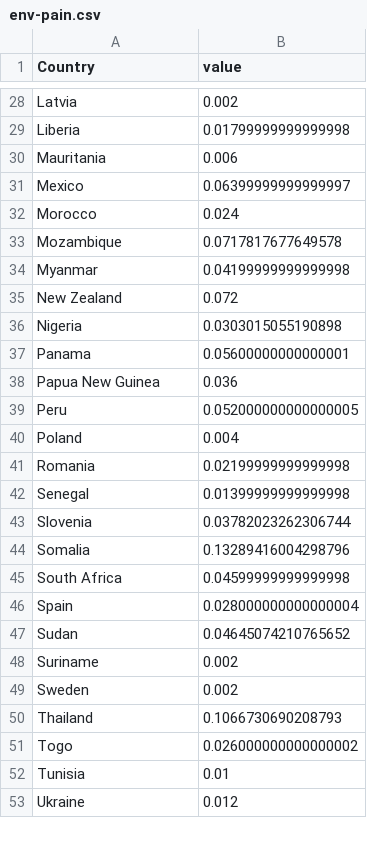
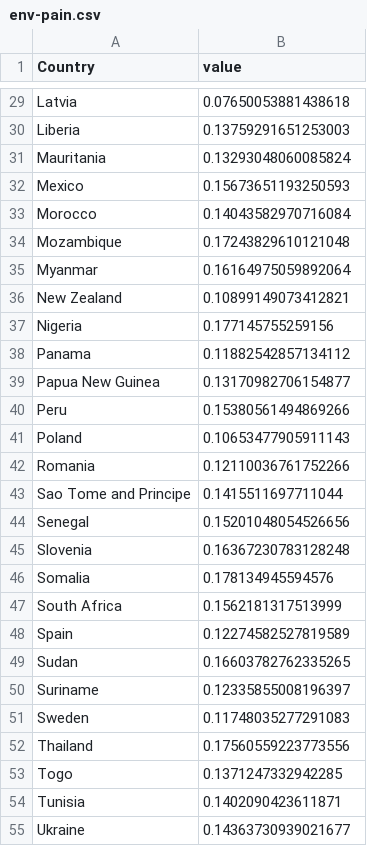
Before and after one commit to 7Magic7Mike7/pain, a CSV file: data/out/hollistic_pains/env-pain.csv, drawn as a sheet; only a part is shown, gaps mark what is left out; addresses are those after the commit; the diff covers the shown part only; the diff names each change by its address in the sheet, - before the commit and + after, or states it on an @@ line.

```diff
--- a/data/out/hollistic_pains/env-pain.csv
+++ b/data/out/hollistic_pains/env-pain.csv
-B29 (value): 0.002
+B29 (value): 0.07650053881438618
-B30 (value): 0.01799999999999998
+B30 (value): 0.13759291651253003
-B31 (value): 0.006
+B31 (value): 0.13293048060085824
-B32 (value): 0.06399999999999997
+B32 (value): 0.15673651193250593
-B33 (value): 0.024
+B33 (value): 0.14043582970716084
-B34 (value): 0.0717817677649578
+B34 (value): 0.17243829610121048
-B35 (value): 0.04199999999999998
+B35 (value): 0.16164975059892064
-B36 (value): 0.072
+B36 (value): 0.10899149073412821
-B37 (value): 0.0303015055190898
+B37 (value): 0.177145755259156
-B38 (value): 0.05600000000000001
+B38 (value): 0.11882542857134112
-B39 (value): 0.036
+B39 (value): 0.13170982706154877
-B40 (value): 0.052000000000000005
+B40 (value): 0.15380561494869266
-B41 (value): 0.004
+B41 (value): 0.10653477905911143
-B42 (value): 0.02199999999999998
+B42 (value): 0.12110036761752266
+row 43: Sao Tome and Principe | 0.1415511697711044
-B44 (value): 0.01399999999999998
+B44 (value): 0.15201048054526656
-B45 (value): 0.03782023262306744
+B45 (value): 0.16367230783128248
-B46 (value): 0.13289416004298796
+B46 (value): 0.178134945594576
-B47 (value): 0.04599999999999998
+B47 (value): 0.1562181317513999
-B48 (value): 0.028000000000000004
+B48 (value): 0.12274582527819589
-B49 (value): 0.04645074210765652
+B49 (value): 0.16603782762335265
-B50 (value): 0.002
+B50 (value): 0.12335855008196397
-B51 (value): 0.002
+B51 (value): 0.11748035277291083
-B52 (value): 0.1066730690208793
+B52 (value): 0.17560559223773556
-B53 (value): 0.026000000000000002
+B53 (value): 0.1371247332942285
-B54 (value): 0.01
+B54 (value): 0.1402090423611871
-B55 (value): 0.012
+B55 (value): 0.14363730939021677
```
Also changed, not shown: 1 added row and 27 edited cells elsewhere in this file.
